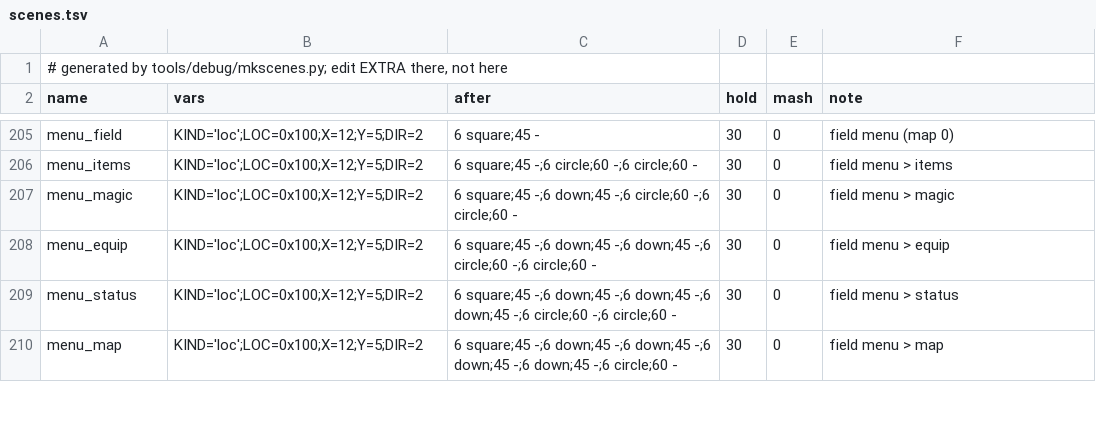
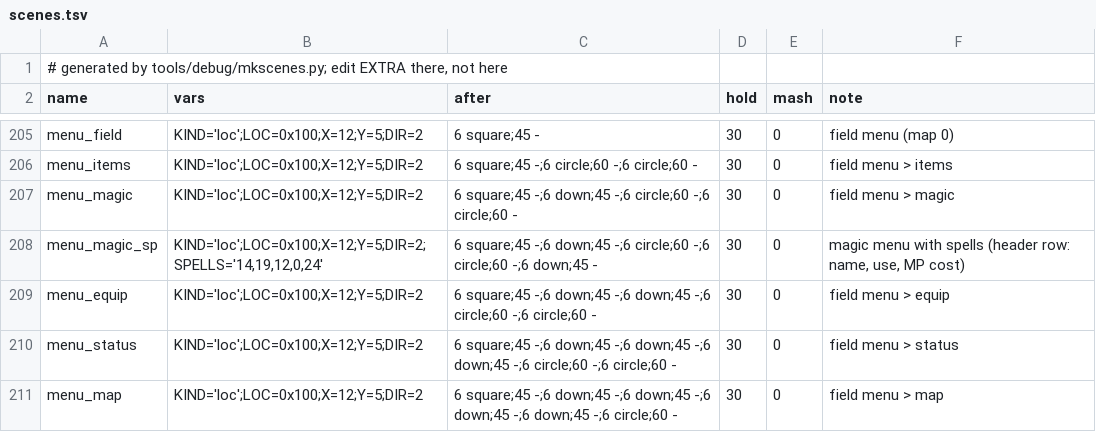
Before and after one commit to minhnhattonthat/boundary-gate-daughter-of-kingdom-en, a TSV file: tools/debug/scenes.tsv, drawn as a sheet; only a part is shown, gaps mark what is left out; the diff names each change by its address in the sheet, - before the commit and + after, or states it on an @@ line.

```diff
--- a/tools/debug/scenes.tsv
+++ b/tools/debug/scenes.tsv
+row 208: menu_magic_sp | KIND='loc';LOC=0x100;X=12;Y=5;DIR=2;SPELLS='14,19,12,0,24' | 6 square;45 -;6 down;45 -;6 circle;60 -;6 circle;60 -;6 down;45 - | 30 | 0 | magic menu with spells (header row: name, use, MP cost)
```
Also changed, not shown: 5 other files.
